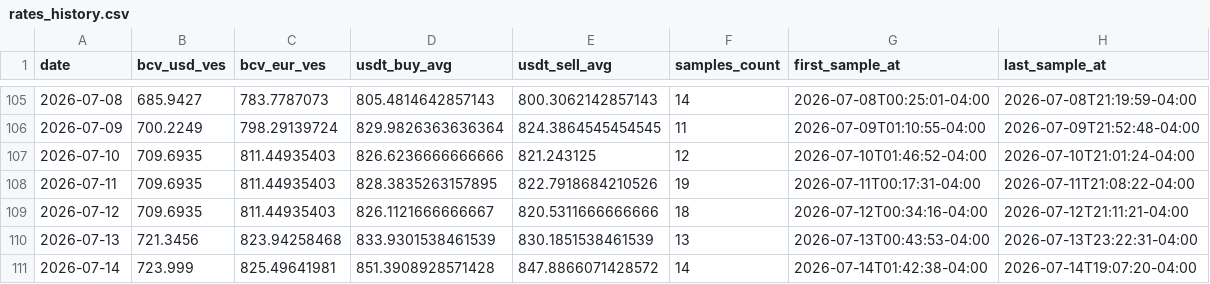
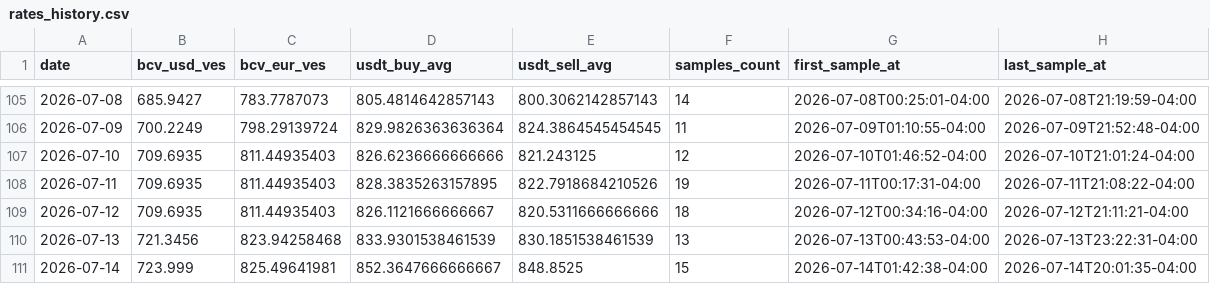
Before and after one commit to vhurdaneta/trmnl-bcv-usdt, a CSV file: data/rates_history.csv, drawn as a sheet; only a part is shown, gaps mark what is left out.

```diff
--- a/data/rates_history.csv
+++ b/data/rates_history.csv
@@ -110,2 +110,2 @@ date,bcv_usd_ves,bcv_eur_ves,usdt_buy_avg,usdt_sell_avg,samples_count,first_samp
 2026-07-13,721.3456,823.94258468,833.9301538461539,830.1851538461539,13,2026-07-13T00:43:53-04:00,2026-07-13T23:22:31-04:00
-2026-07-14,723.999,825.49641981,851.3908928571428,847.8866071428572,14,2026-07-14T01:42:38-04:00,2026-07-14T19:07:20-04:00
+2026-07-14,723.999,825.49641981,852.3647666666667,848.8525,15,2026-07-14T01:42:38-04:00,2026-07-14T20:01:35-04:00
```
Also changed, not shown: data/binance_samples.csv, 1 other file.
